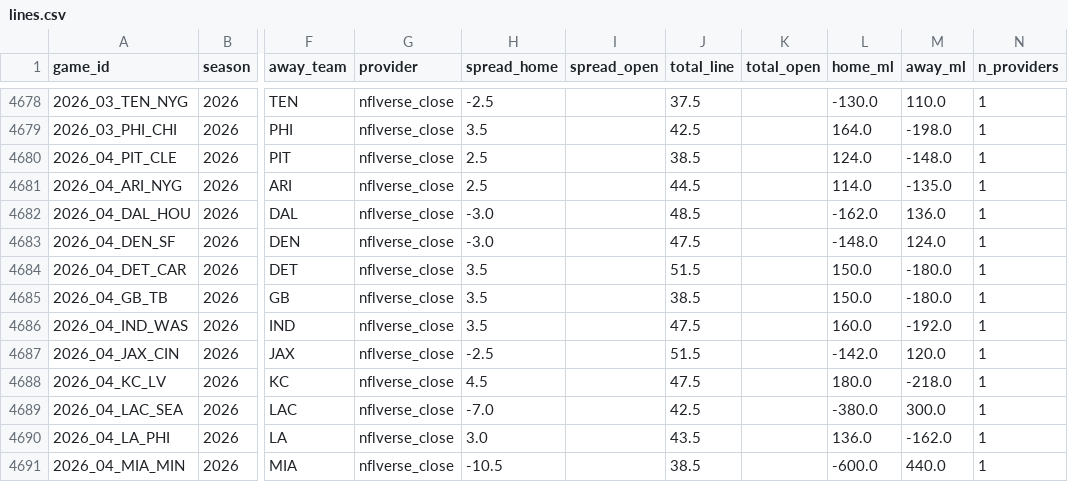
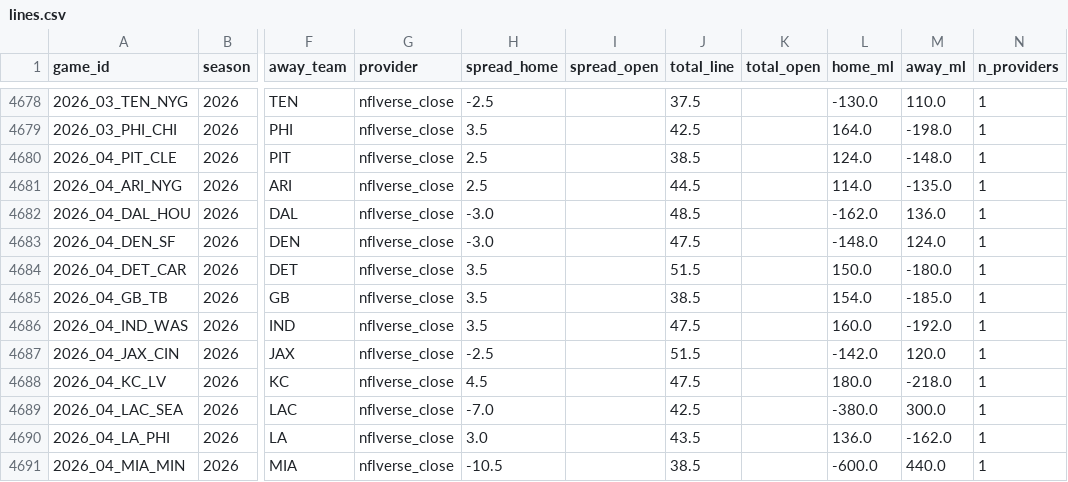
Before and after one commit to shawnmcgee/degenpredicts, a CSV file: data/nfl/lines.csv, drawn as a sheet; only a part is shown, gaps mark what is left out; the diff names each change by its address in the sheet, - before the commit and + after, or states it on an @@ line.

```diff
--- a/data/nfl/lines.csv
+++ b/data/nfl/lines.csv
-L4685 (home_ml): 150.0
+L4685 (home_ml): 154.0
-M4685 (away_ml): -180.0
+M4685 (away_ml): -185.0
```
Also changed, not shown: data/nfl/picks.csv, docs/nfl/picks.csv, 3 other files.
